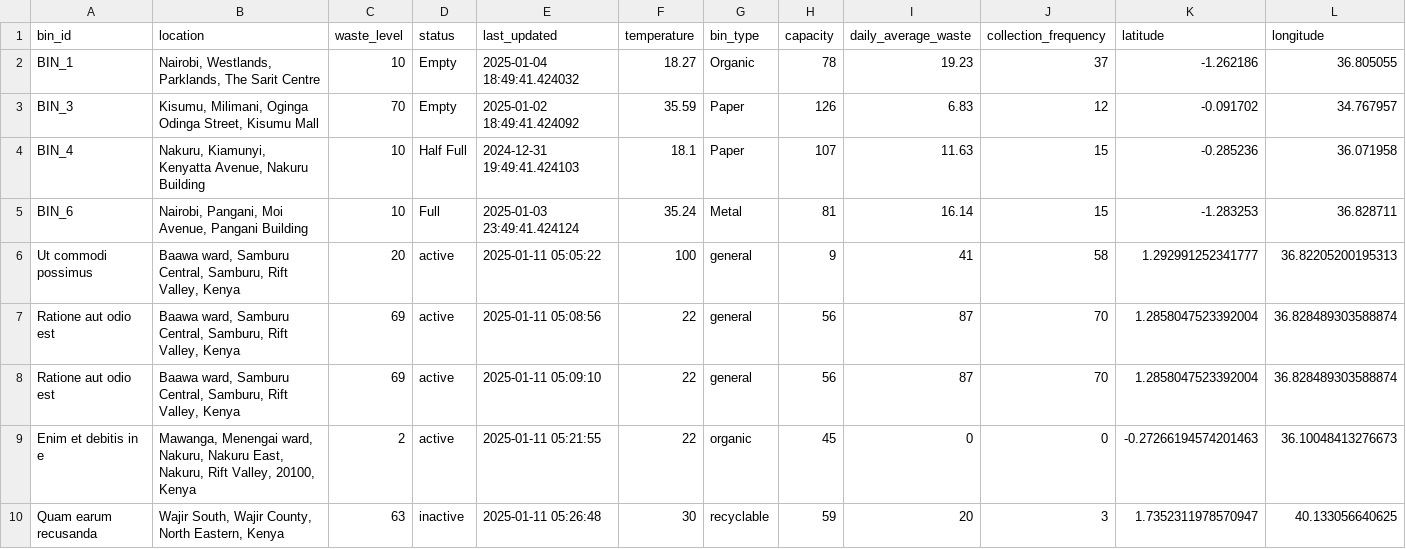
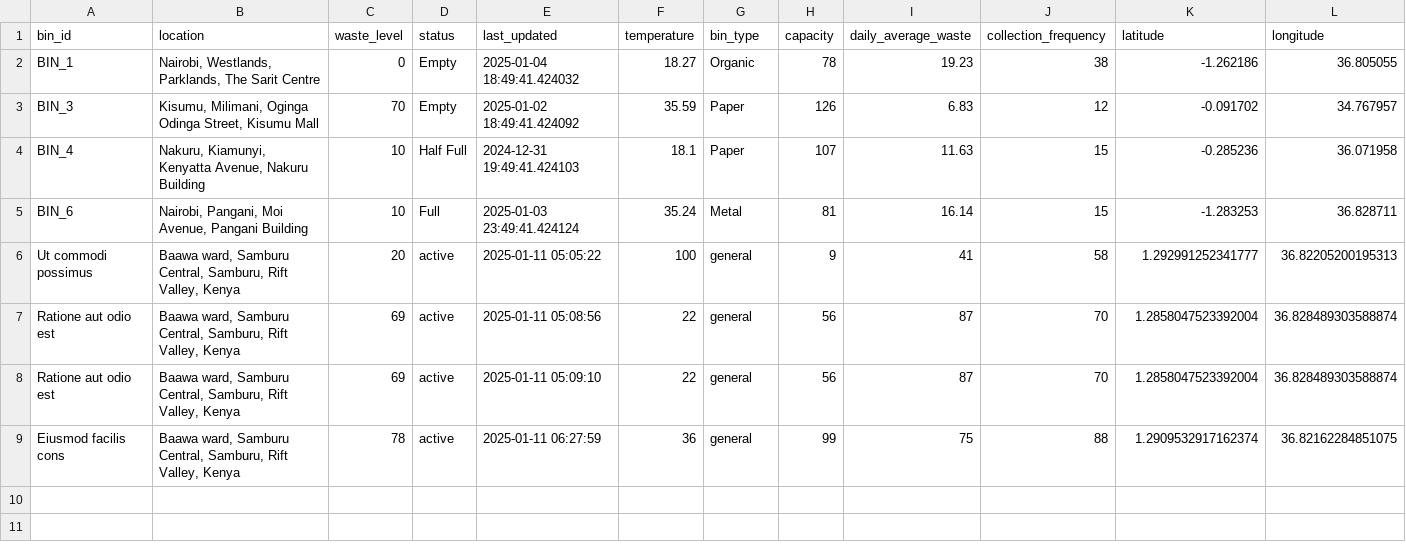
Before and after one commit to Clifford537/binmanageIoT, a CSV file: data/waste_bins.csv, drawn as a sheet; only a part is shown; removed rows and columns are numbered as before the commit, all else as after; rows hold the shown columns only; the diff names each change by its address in the sheet, - before the commit and + after, or states it on an @@ line.

```diff
--- a/data/waste_bins.csv
+++ b/data/waste_bins.csv
-C2 (waste_level): 10
+C2 (waste_level): 0
-J2 (collection_frequency): 37
+J2 (collection_frequency): 38
-row 9: Enim et debitis in e | Mawanga, Menengai ward, Nakuru, Nakuru East, Nakuru, Rift Valley, 20100, Kenya | 2 | active | 2025-01-11 05:21:55 | 22 | organic | 45 | 0 | 0 | -0.27266194574201463 | 36.10048413276673
-row 10: Quam earum recusanda | Wajir South, Wajir County, North Eastern, Kenya | 63 | inactive | 2025-01-11 05:26:48 | 30 | recyclable | 59 | 20 | 3 | 1.7352311978570947 | 40.133056640625
+row 9: Eiusmod facilis cons | Baawa ward, Samburu Central, Samburu, Rift Valley, Kenya | 78 | active | 2025-01-11 06:27:59 | 36 | general | 99 | 75 | 88 | 1.2909532917162374 | 36.82162284851075
```
Also changed, not shown: 5 other files.
